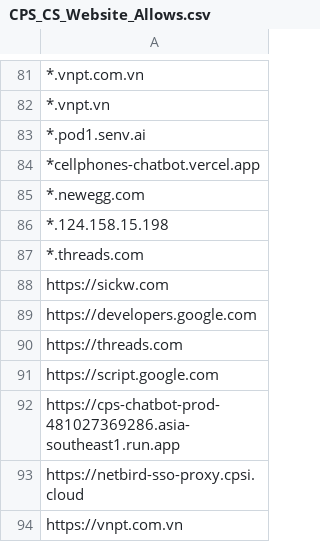
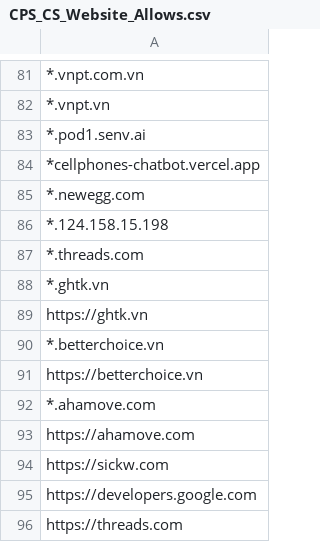
Before and after one commit to MinhThien11/ME-Website-Security, a CSV file: CPS_CS_Website_Allows.csv, drawn as a sheet; only a part is shown, gaps mark what is left out; the shorter side is filled out with more unchanged rows; the diff names each change by its address in the sheet, - before the commit and + after, or states it on an @@ line.

```diff
--- a/CPS_CS_Website_Allows.csv
+++ b/CPS_CS_Website_Allows.csv
+row 88: *.ghtk.vn
+row 89: https://ghtk.vn
+row 90: *.betterchoice.vn
+row 91: https://betterchoice.vn
+row 92: *.ahamove.com
+row 93: https://ahamove.com
```
Also changed, not shown: 5 other files.
